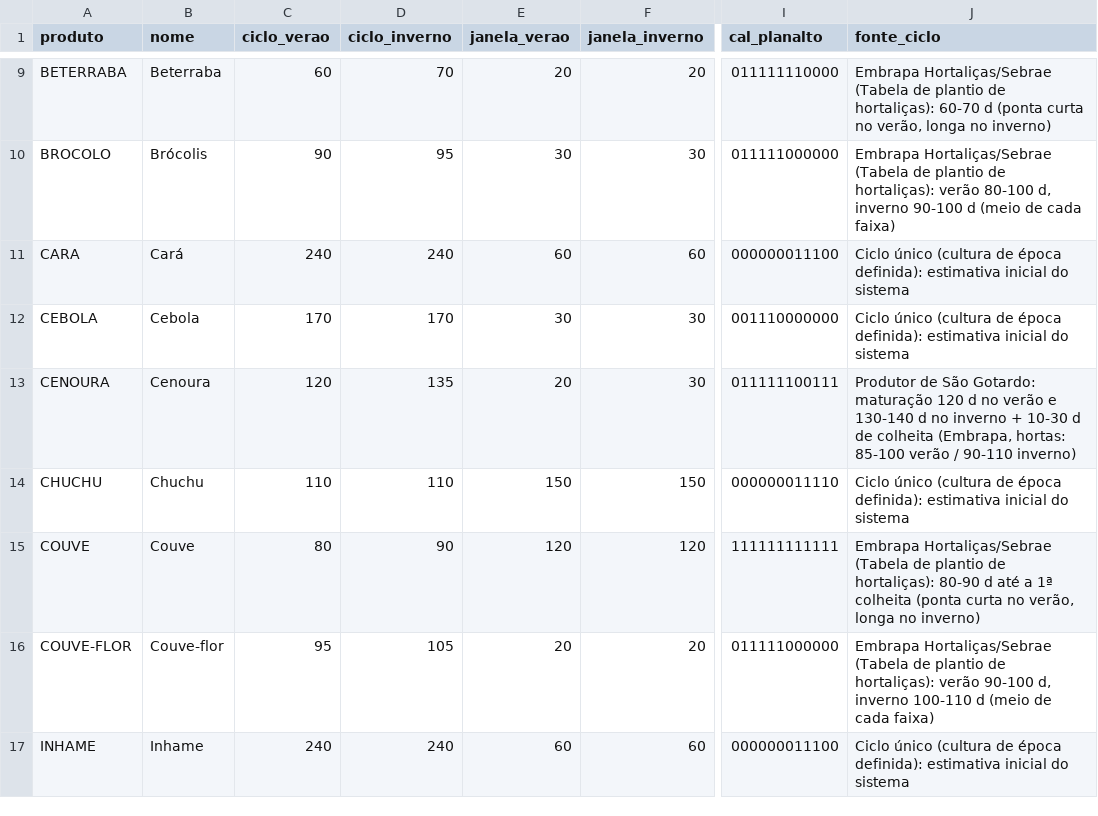
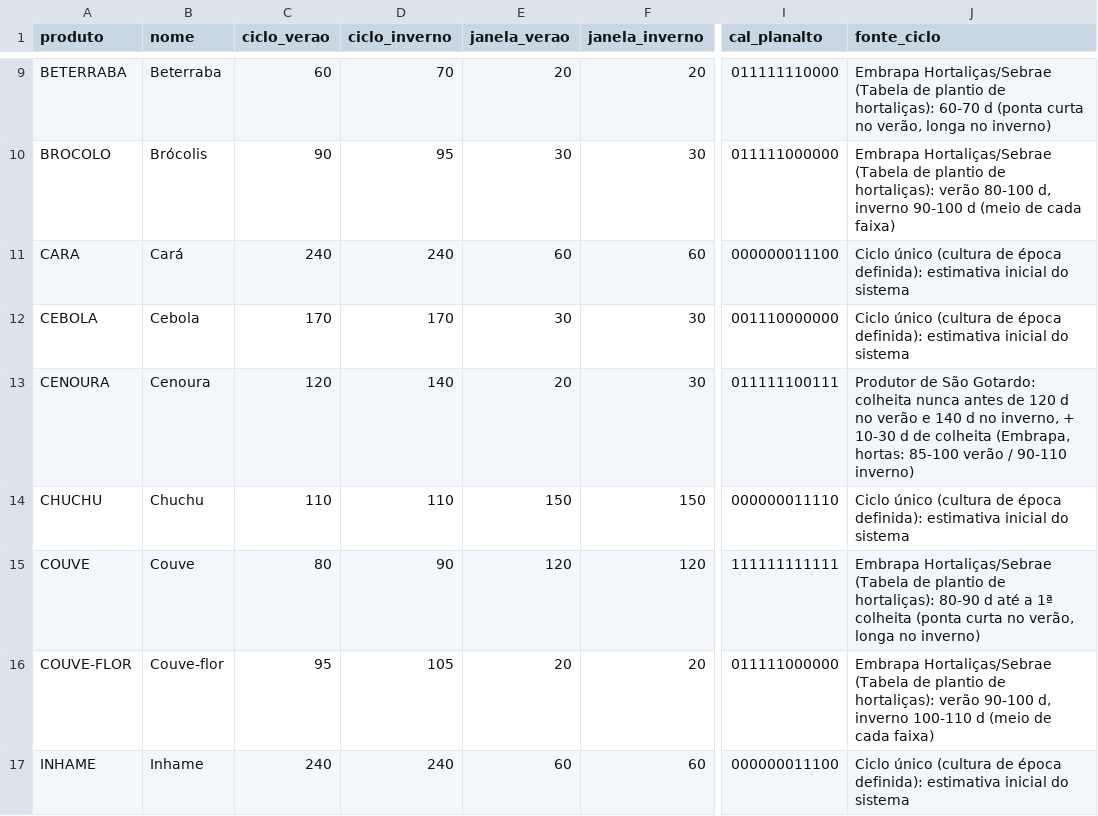
Before and after one commit to GGuimera/hf-lucro-seguro, a CSV file: dados/culturas.csv, drawn as a sheet; only a part is shown, gaps mark what is left out; the diff names each change by its address in the sheet, - before the commit and + after, or states it on an @@ line.

```diff
--- a/dados/culturas.csv
+++ b/dados/culturas.csv
-D13 (ciclo_inverno): 135
+D13 (ciclo_inverno): 140
-J13 (fonte_ciclo): …São Gotardo: maturação 120 d no verão e 130-140 d no inverno + 10-30…
+J13 (fonte_ciclo): …São Gotardo: colheita nunca antes de 120 d no verão e 140 d no inverno, + 10-30…
```
Also changed, not shown: 4 other files.
